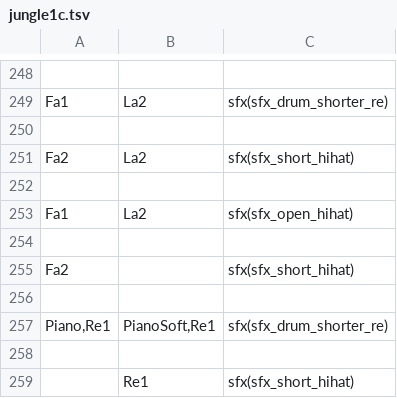
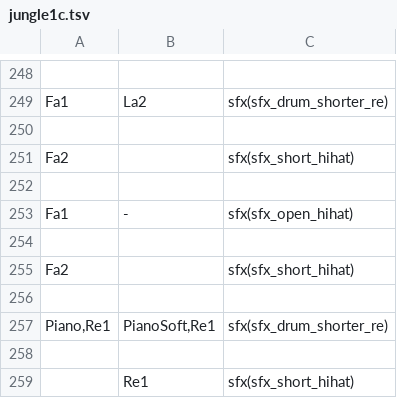
Before and after one commit to santiontanon/xspelunker2, a TSV file: data/music/jungle1c.tsv, drawn as a sheet; only a part is shown, gaps mark what is left out.

```diff
--- a/data/music/jungle1c.tsv
+++ b/data/music/jungle1c.tsv
@@ -250,5 +250,5 @@ Fa1	La2	sfx(sfx_drum_shorter_re)
 		
-Fa2	La2	sfx(sfx_short_hihat)
+Fa2		sfx(sfx_short_hihat)
 		
-Fa1	La2	sfx(sfx_open_hihat)
+Fa1	-	sfx(sfx_open_hihat)
 		
```
Also changed, not shown: data/music/pyramid1.tsv, 6 other files.
